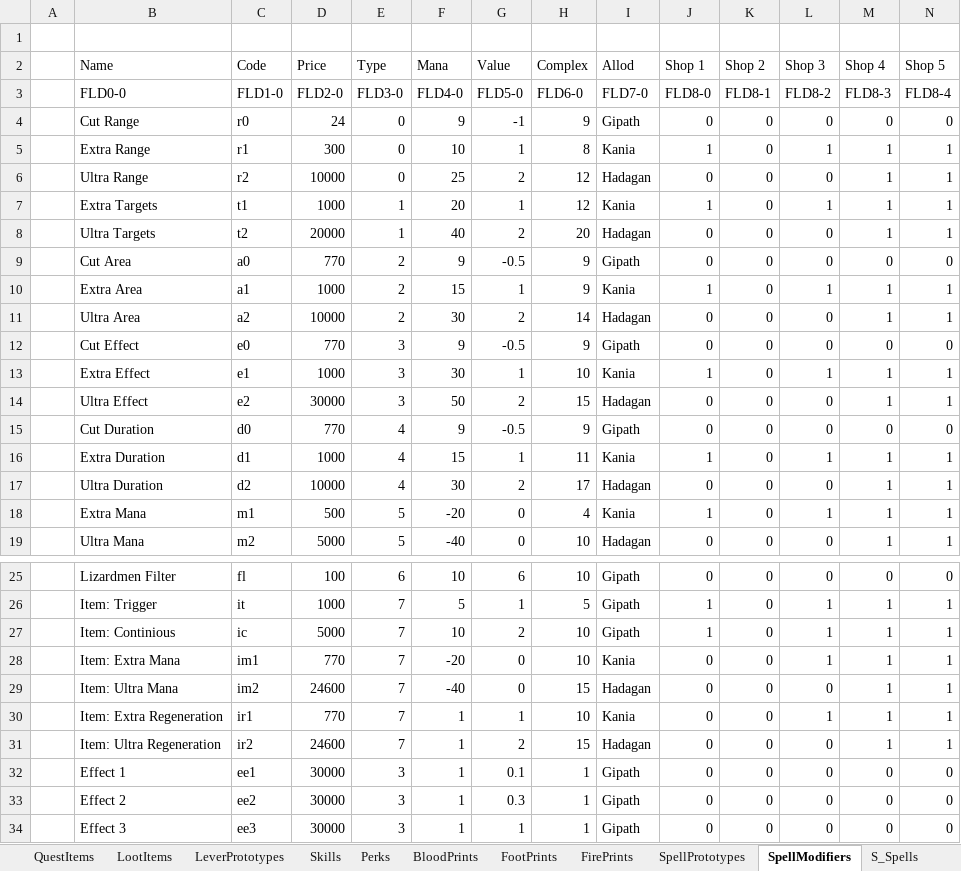
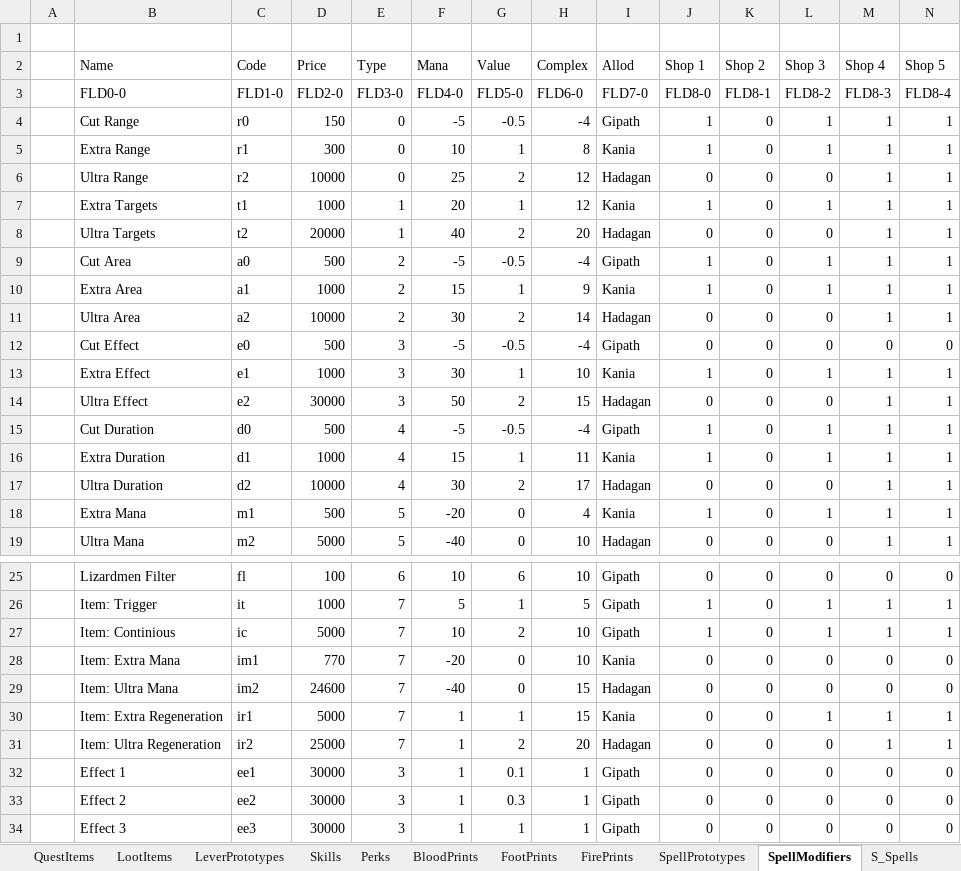
Before and after one commit to Kyr4l/ei-universal-mod, an Excel workbook: resources/universal-mod/xlsx/databaselmp.xlsx, sheet SpellModifiers, drawn as a sheet; only a part is shown, gaps mark what is left out; values as stored, in another font and other column widths than the file's, no borders; the diff names each change by its address in the sheet, - before the commit and + after, or states it on an @@ line.

```diff
--- a/resources/universal-mod/xlsx/databaselmp.xlsx (sheet SpellModifiers)
+++ b/resources/universal-mod/xlsx/databaselmp.xlsx (sheet SpellModifiers)
-D4 (Price): 24
+D4 (Price): 150
-F4 (Mana): 9
+F4 (Mana): -5
-G4 (Value): -1
+G4 (Value): -0.5
-H4 (Complex): 9
+H4 (Complex): -4
-J4 (Shop 1): 0
+J4 (Shop 1): 1
-L4 (Shop 3): 0
+L4 (Shop 3): 1
-M4 (Shop 4): 0
+M4 (Shop 4): 1
-N4 (Shop 5): 0
+N4 (Shop 5): 1
-D9 (Price): 770
+D9 (Price): 500
-F9 (Mana): 9
+F9 (Mana): -5
-H9 (Complex): 9
+H9 (Complex): -4
-J9 (Shop 1): 0
+J9 (Shop 1): 1
-L9 (Shop 3): 0
+L9 (Shop 3): 1
-M9 (Shop 4): 0
+M9 (Shop 4): 1
-N9 (Shop 5): 0
+N9 (Shop 5): 1
-D12 (Price): 770
+D12 (Price): 500
-F12 (Mana): 9
+F12 (Mana): -5
-H12 (Complex): 9
+H12 (Complex): -4
-D15 (Price): 770
+D15 (Price): 500
-F15 (Mana): 9
+F15 (Mana): -5
-H15 (Complex): 9
+H15 (Complex): -4
-J15 (Shop 1): 0
+J15 (Shop 1): 1
-L15 (Shop 3): 0
+L15 (Shop 3): 1
-M15 (Shop 4): 0
+M15 (Shop 4): 1
-N15 (Shop 5): 0
+N15 (Shop 5): 1
-L28 (Shop 3): 1
+L28 (Shop 3): 0
-M28:M29 (Shop 4): 1
+M28:M29 (Shop 4): 0
-N28:N29 (Shop 5): 1
+N28:N29 (Shop 5): 0
-D30 (Price): 770
+D30 (Price): 5000
-H30 (Complex): 10
+H30 (Complex): 15
-D31 (Price): 24600
+D31 (Price): 25000
-H31 (Complex): 15
+H31 (Complex): 20
```
Also changed, not shown: sheet QuickItems, 19 other files.
